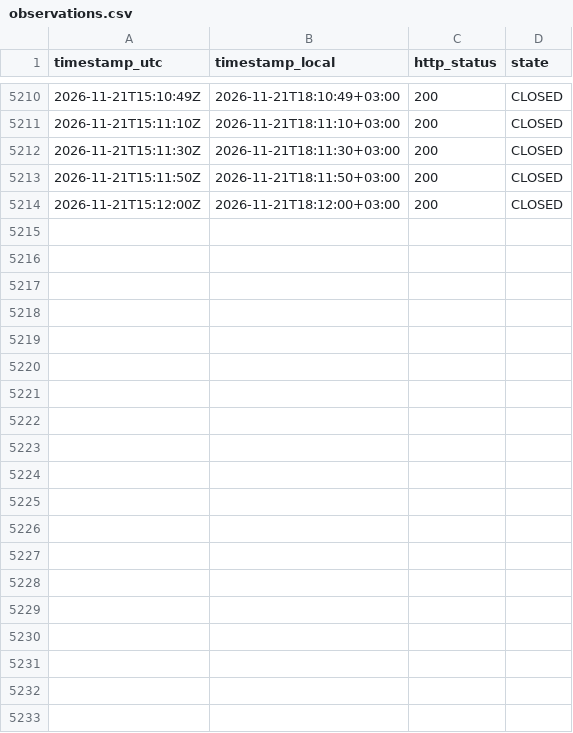
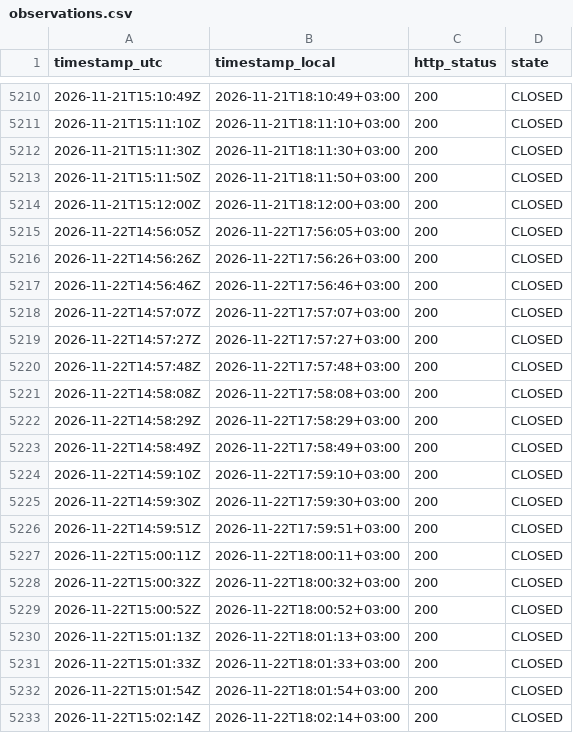
Before and after one commit to atalha1/islamweb-fatwa-notification, a CSV file: log/observations.csv, drawn as a sheet; only a part is shown, gaps mark what is left out; the diff covers the shown part only; the diff names each change by its address in the sheet, - before the commit and + after, or states it on an @@ line.

```diff
--- a/log/observations.csv
+++ b/log/observations.csv
+row 5215: 2026-11-22T14:56:05Z | 2026-11-22T17:56:05+03:00 | 200 | CLOSED
+row 5216: 2026-11-22T14:56:26Z | 2026-11-22T17:56:26+03:00 | 200 | CLOSED
+row 5217: 2026-11-22T14:56:46Z | 2026-11-22T17:56:46+03:00 | 200 | CLOSED
+row 5218: 2026-11-22T14:57:07Z | 2026-11-22T17:57:07+03:00 | 200 | CLOSED
+row 5219: 2026-11-22T14:57:27Z | 2026-11-22T17:57:27+03:00 | 200 | CLOSED
+row 5220: 2026-11-22T14:57:48Z | 2026-11-22T17:57:48+03:00 | 200 | CLOSED
+row 5221: 2026-11-22T14:58:08Z | 2026-11-22T17:58:08+03:00 | 200 | CLOSED
+row 5222: 2026-11-22T14:58:29Z | 2026-11-22T17:58:29+03:00 | 200 | CLOSED
+row 5223: 2026-11-22T14:58:49Z | 2026-11-22T17:58:49+03:00 | 200 | CLOSED
+row 5224: 2026-11-22T14:59:10Z | 2026-11-22T17:59:10+03:00 | 200 | CLOSED
+row 5225: 2026-11-22T14:59:30Z | 2026-11-22T17:59:30+03:00 | 200 | CLOSED
+row 5226: 2026-11-22T14:59:51Z | 2026-11-22T17:59:51+03:00 | 200 | CLOSED
+row 5227: 2026-11-22T15:00:11Z | 2026-11-22T18:00:11+03:00 | 200 | CLOSED
+row 5228: 2026-11-22T15:00:32Z | 2026-11-22T18:00:32+03:00 | 200 | CLOSED
+row 5229: 2026-11-22T15:00:52Z | 2026-11-22T18:00:52+03:00 | 200 | CLOSED
+row 5230: 2026-11-22T15:01:13Z | 2026-11-22T18:01:13+03:00 | 200 | CLOSED
+row 5231: 2026-11-22T15:01:33Z | 2026-11-22T18:01:33+03:00 | 200 | CLOSED
+row 5232: 2026-11-22T15:01:54Z | 2026-11-22T18:01:54+03:00 | 200 | CLOSED
+row 5233: 2026-11-22T15:02:14Z | 2026-11-22T18:02:14+03:00 | 200 | CLOSED
```
Also changed, not shown: 29 added rows elsewhere in this file, 1 other file.
